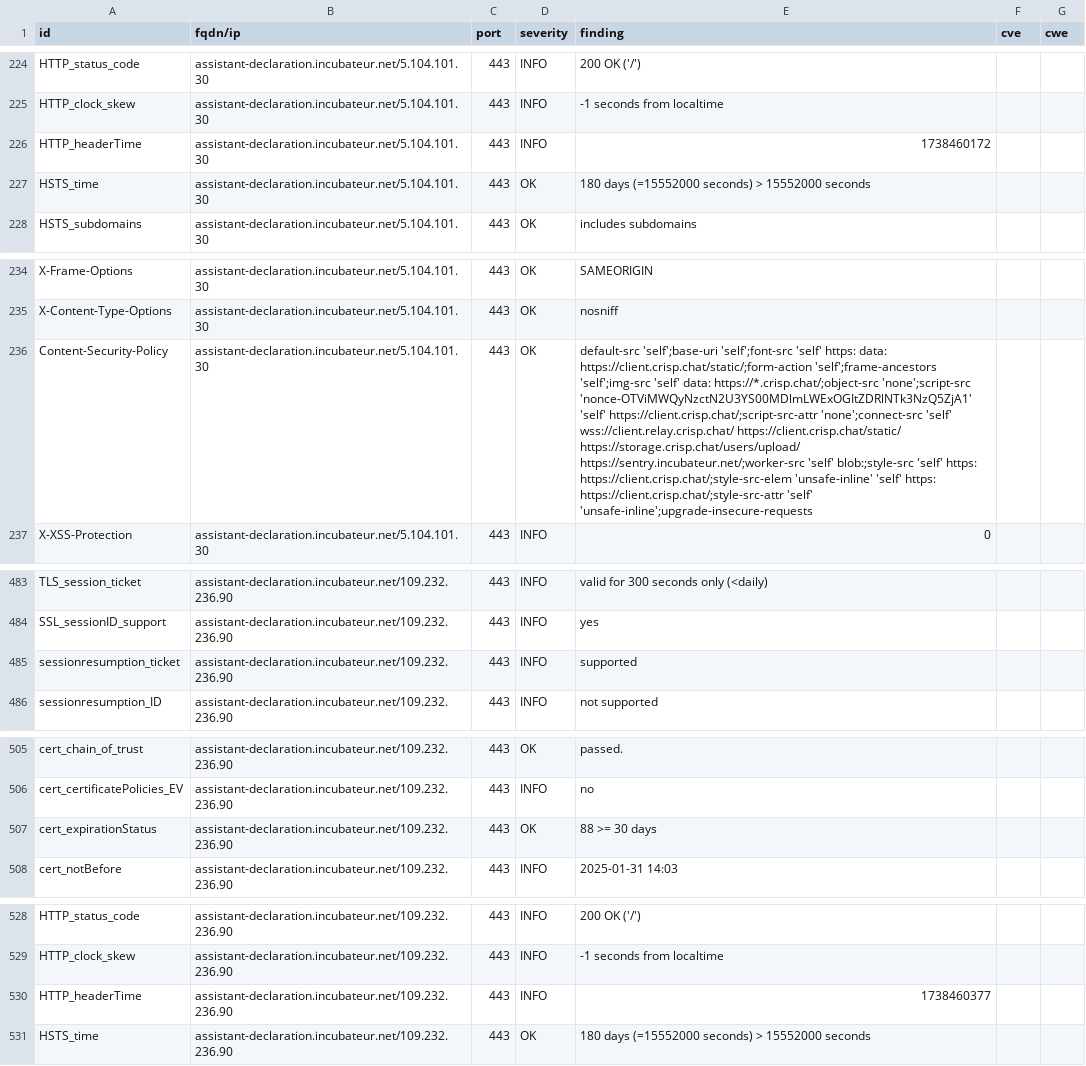
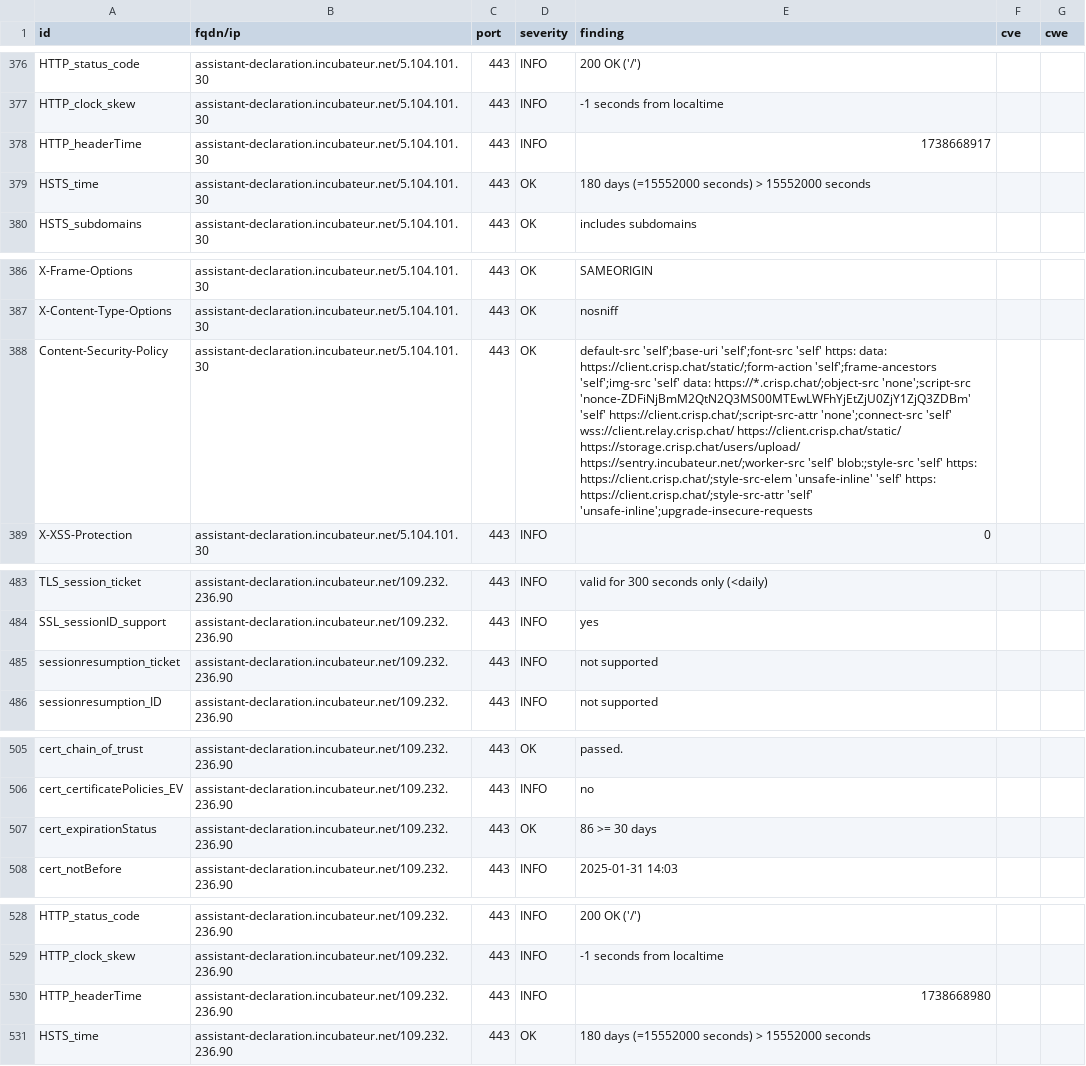
Before and after one commit to culturecommunication/dashlord, a CSV file: results/aHR0cHM6Ly9hc3Npc3RhbnQtZGVjbGFyYXRpb24uaW5jdWJhdGV1ci5uZXQ=/testssl.csv, drawn as a sheet; only a part is shown, gaps mark what is left out; addresses are those after the commit; the diff covers the shown part only; the diff names each change by its address in the sheet, - before the commit and + after, or states it on an @@ line.

```diff
--- a/results/aHR0cHM6Ly9hc3Npc3RhbnQtZGVjbGFyYXRpb24uaW5jdWJhdGV1ci5uZXQ=/testssl.csv
+++ b/results/aHR0cHM6Ly9hc3Npc3RhbnQtZGVjbGFyYXRpb24uaW5jdWJhdGV1ci5uZXQ=/testssl.csv
-E378 (finding): 1738460172
+E378 (finding): 1738668917
-E388 (finding): …https://*.crisp.chat/;object-src 'none';script-src 'nonce-OTViMWQyNzctN2U3YS00MDlmLWExOGItZDRlNTk3NzQ5ZjA1' 'self' https://client.crisp.chat/;script-src-attr…
+E388 (finding): …https://*.crisp.chat/;object-src 'none';script-src 'nonce-ZDFiNjBmM2QtN2Q3MS00MTEwLWFhYjEtZjU0ZjY1ZjQ3ZDBm' 'self' https://client.crisp.chat/;script-src-attr…
-E485 (finding): supported
+E485 (finding): not supported
-E507 (finding): 88 >= 30 days
+E507 (finding): 86 >= 30 days
-E530 (finding): 1738460377
+E530 (finding): 1738668980
```
Also changed, not shown: 3 added rows, 3 removed rows, 149 moved rows and 7 edited cells elsewhere in this file, 7 other files.
